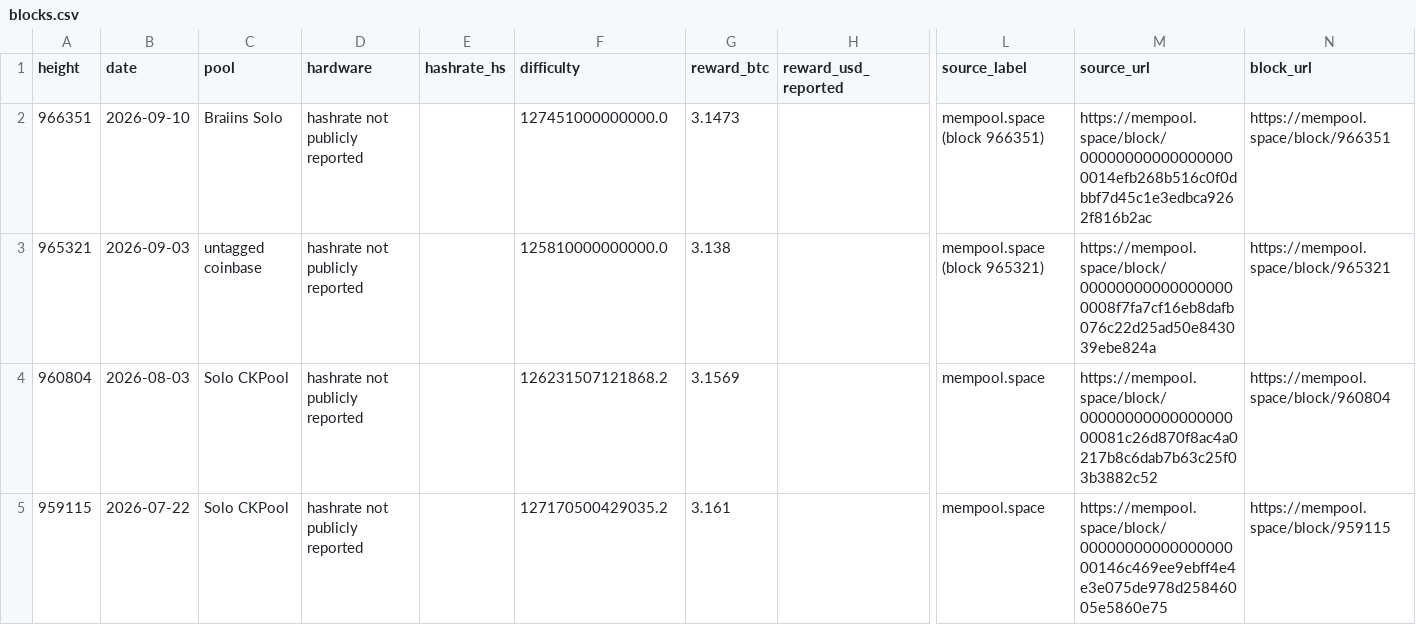
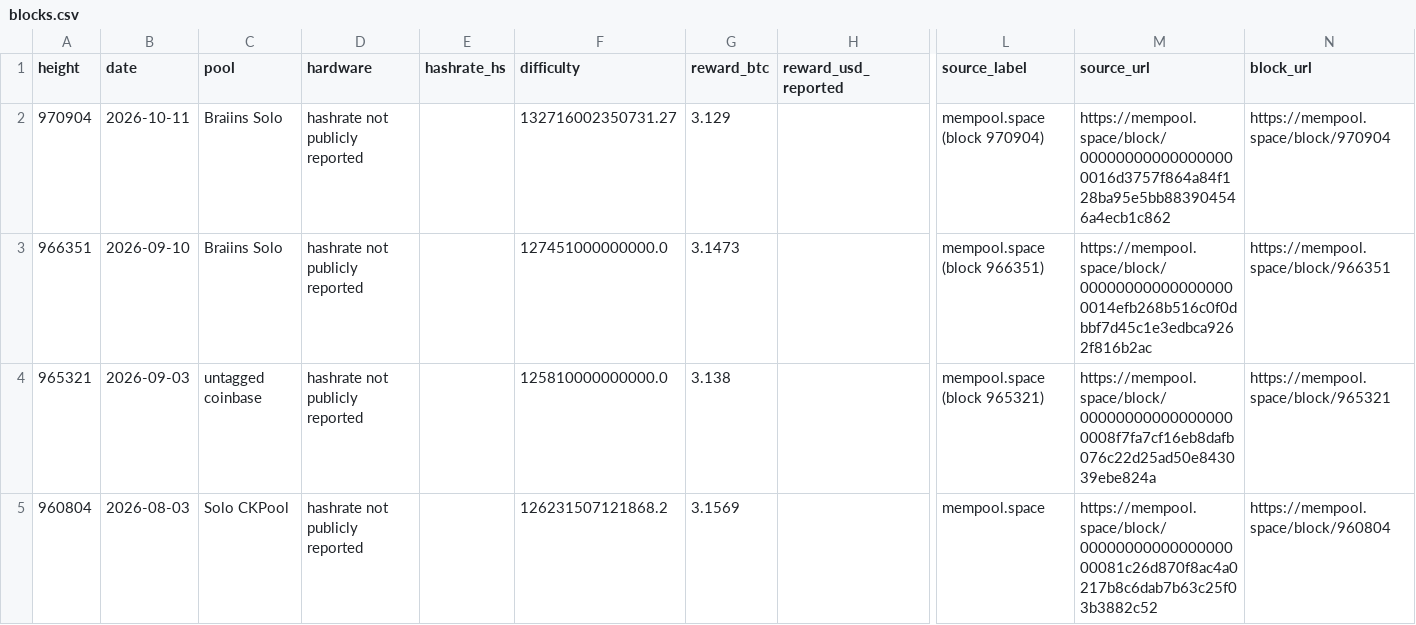
Before and after one commit to sololuckio/solo-block-record, a CSV file: data/blocks.csv, drawn as a sheet; only a part is shown, gaps mark what is left out; the shorter side is filled out with more unchanged rows; rows hold the shown columns only; the diff names each change by its address in the sheet, - before the commit and + after, or states it on an @@ line.

```diff
--- a/data/blocks.csv
+++ b/data/blocks.csv
+row 2: 970904 | 2026-10-11 | Braiins Solo | hashrate not publicly reported |  | 132716002350731.27 | 3.129 |  | mempool.space (block 970904) | https://mempool.space/block/000000000000000000016d3757f864a84f128ba95e5bb883904546a4ecb1c862 | https://mempool.space/block/970904
```
Also changed, not shown: 3 other files.
